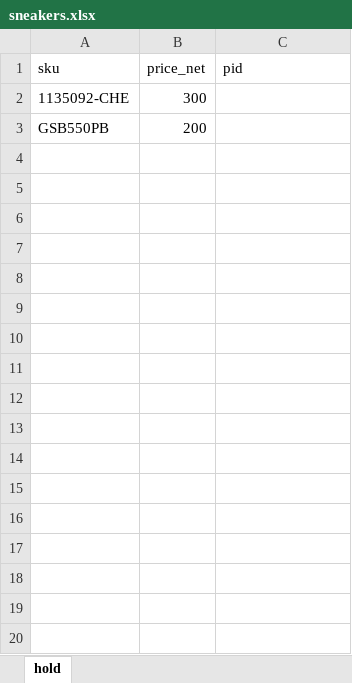
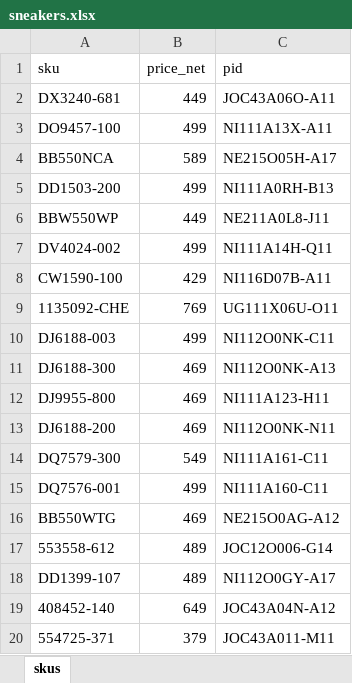
Before and after one commit to nudam00/BestSizeChecker, an Excel workbook: input/sneakers.xlsx, sheet skus, drawn as a sheet; only a part is shown; values as stored, in another font and other column widths than the file's, no borders; conditional formats not drawn; removed rows and columns are numbered as before the commit, all else as after; the diff covers the shown part only; the diff names each change by its address in the sheet, - before the commit and + after, or states it on an @@ line.

```diff
--- a/input/sneakers.xlsx (sheet skus)
+++ b/input/sneakers.xlsx (sheet skus)
-sheet tab: hold
+sheet tab: skus
+row 2: DX3240-681 | 449 | JOC43A06O-A11
+row 3: DO9457-100 | 499 | NI111A13X-A11
+row 4: BB550NCA | 589 | NE215O05H-A17
+row 5: DD1503-200 | 499 | NI111A0RH-B13
+row 6: BBW550WP | 449 | NE211A0L8-J11
+row 7: DV4024-002 | 499 | NI111A14H-Q11
+row 8: CW1590-100 | 429 | NI116D07B-A11
-B9 (price_net): 300
+B9 (price_net): 769
-C9 (pid): (empty)
+C9 (pid): UG111X06U-O11
-row 3: GSB550PB | 200
+row 10: DJ6188-003 | 499 | NI112O0NK-C11
+row 11: DJ6188-300 | 469 | NI112O0NK-A13
+row 12: DJ9955-800 | 469 | NI111A123-H11
+row 13: DJ6188-200 | 469 | NI112O0NK-N11
+row 14: DQ7579-300 | 549 | NI111A161-C11
+row 15: DQ7576-001 | 499 | NI111A160-C11
+row 16: BB550WTG | 469 | NE215O0AG-A12
+row 17: 553558-612 | 489 | JOC12O006-G14
+row 18: DD1399-107 | 489 | NI112O0GY-A17
+row 19: 408452-140 | 649 | JOC43A04N-A12
+row 20: 554725-371 | 379 | JOC43A011-M11
```
Also changed, not shown: 28 added rows elsewhere in this sheet, output/sizes.xlsx, 6 other files.
